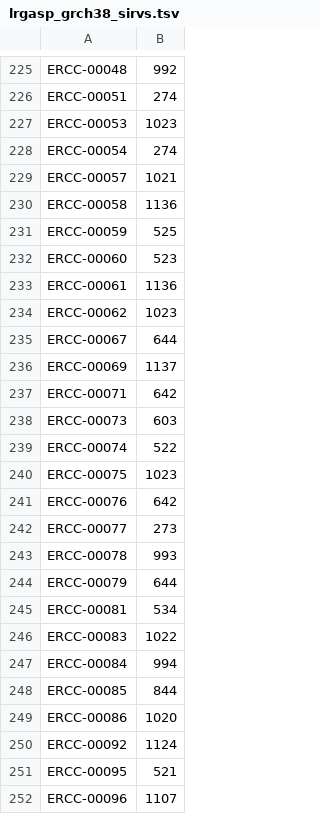
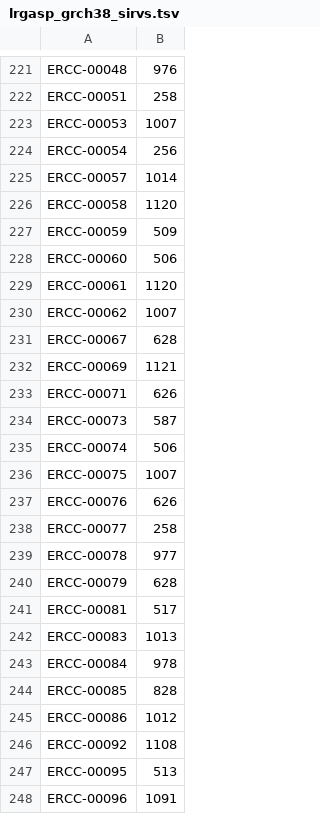
Before and after one commit to LRGASP/lrgasp-submissions, a TSV file: lib/lrgasp/data/lrgasp_grch38_sirvs.tsv, drawn as a sheet; only a part is shown, gaps mark what is left out; addresses are those after the commit; the diff covers the shown part only; the diff names each change by its address in the sheet, - before the commit and + after, or states it on an @@ line.

```diff
--- a/lib/lrgasp/data/lrgasp_grch38_sirvs.tsv
+++ b/lib/lrgasp/data/lrgasp_grch38_sirvs.tsv
-B221: 992
+B221: 976
-B222: 274
+B222: 258
-B223: 1023
+B223: 1007
-B224: 274
+B224: 256
-B225: 1021
+B225: 1014
-B226: 1136
+B226: 1120
-B227: 525
+B227: 509
-B228: 523
+B228: 506
-B229: 1136
+B229: 1120
-B230: 1023
+B230: 1007
-B231: 644
+B231: 628
-B232: 1137
+B232: 1121
-B233: 642
+B233: 626
-B234: 603
+B234: 587
-B235: 522
+B235: 506
-B236: 1023
+B236: 1007
-B237: 642
+B237: 626
-B238: 273
+B238: 258
-B239: 993
+B239: 977
-B240: 644
+B240: 628
-B241: 534
+B241: 517
-B242: 1022
+B242: 1013
-B243: 994
+B243: 978
-B244: 844
+B244: 828
-B245: 1020
+B245: 1012
-B246: 1124
+B246: 1108
-B247: 521
+B247: 513
-B248: 1107
+B248: 1091
```
Also changed, not shown: 15 added rows, 5 removed rows and 63 edited cells elsewhere in this file, 5 other files.
